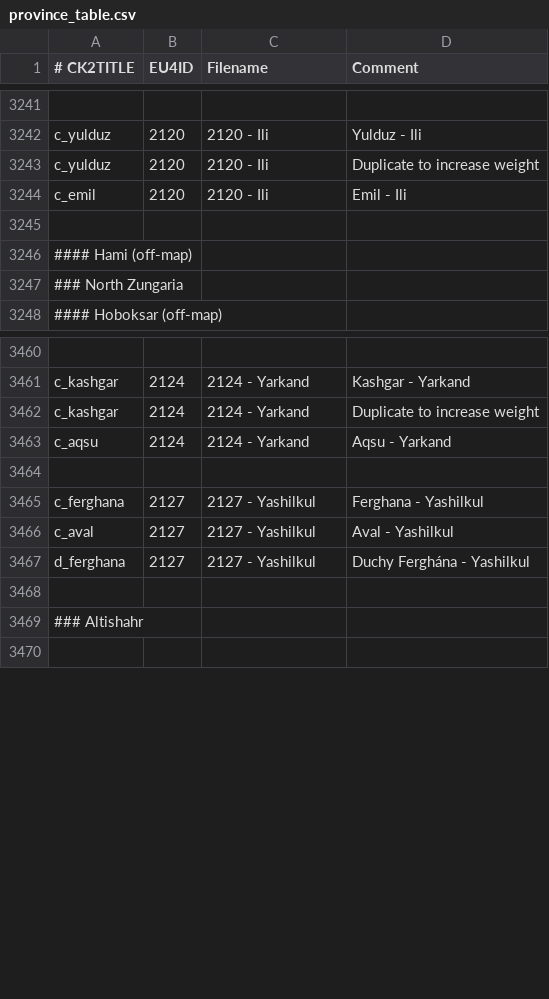
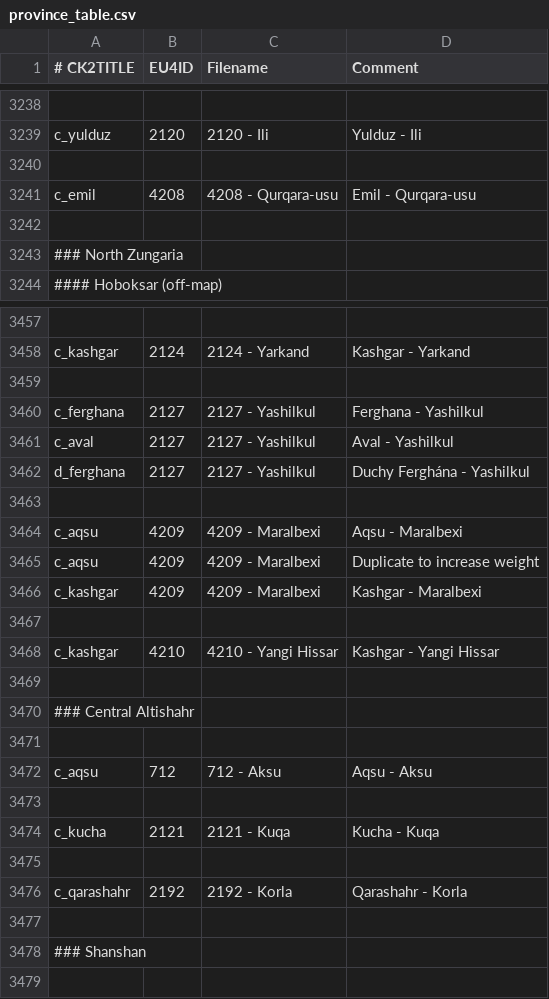
Before and after one commit to TheMarmottin/Converter, a CSV file: Converter/eu4_converter/province_table.csv, drawn as a sheet; only a part is shown, gaps mark what is left out; removed rows and columns are numbered as before the commit, all else as after; the diff covers the shown part only; the diff names each change by its address in the sheet, - before the commit and + after, or states it on an @@ line.

Commit message:
update provinces for eu4 1.20

```diff
--- a/Converter/eu4_converter/province_table.csv
+++ b/Converter/eu4_converter/province_table.csv
-row 3240: c_yulduz | 2120 | 2120 - Ili | Duplicate to increase weight
+row 3240: (empty)
-row 3244: c_emil | 2120 | 2120 - Ili | Emil - Ili
-row 3241: (empty)
+row 3241: c_emil | 4208 | 4208 - Qurqara-usu | Emil - Qurqara-usu
-A3242 (# CK2TITLE): #### Hami (off-map)
+A3242 (# CK2TITLE): (empty)
-row 3462: c_kashgar | 2124 | 2124 - Yarkand | Duplicate to increase weight
-row 3463: c_aqsu | 2124 | 2124 - Yarkand | Aqsu - Yarkand
+row 3464: c_aqsu | 4209 | 4209 - Maralbexi | Aqsu - Maralbexi
+row 3465: c_aqsu | 4209 | 4209 - Maralbexi | Duplicate to increase weight
+row 3466: c_kashgar | 4209 | 4209 - Maralbexi | Kashgar - Maralbexi
+row 3467: (empty)
+row 3468: c_kashgar | 4210 | 4210 - Yangi Hissar | Kashgar - Yangi Hissar
+row 3469: (empty)
-A3470 (# CK2TITLE): ### Altishahr
+A3470 (# CK2TITLE): ### Central Altishahr
+row 3471: (empty)
@@ row 3453 moved to row 3472: c_aqsu @@
+row 3473: (empty)
@@ row 3475 moved to row 3474: c_kucha @@
+row 3475: (empty)
@@ row 3479 moved to row 3476: c_qarashahr @@
+row 3477: (empty)
+row 3478: ### Shanshan
```
Also changed, not shown: 13 added rows, 22 removed rows, 46 moved rows and 8 edited cells elsewhere in this file, 2 other files.
